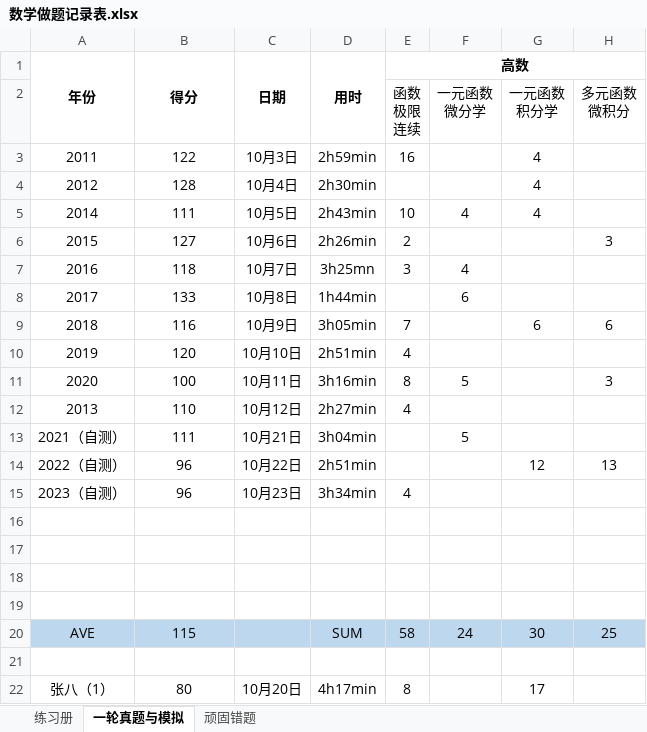
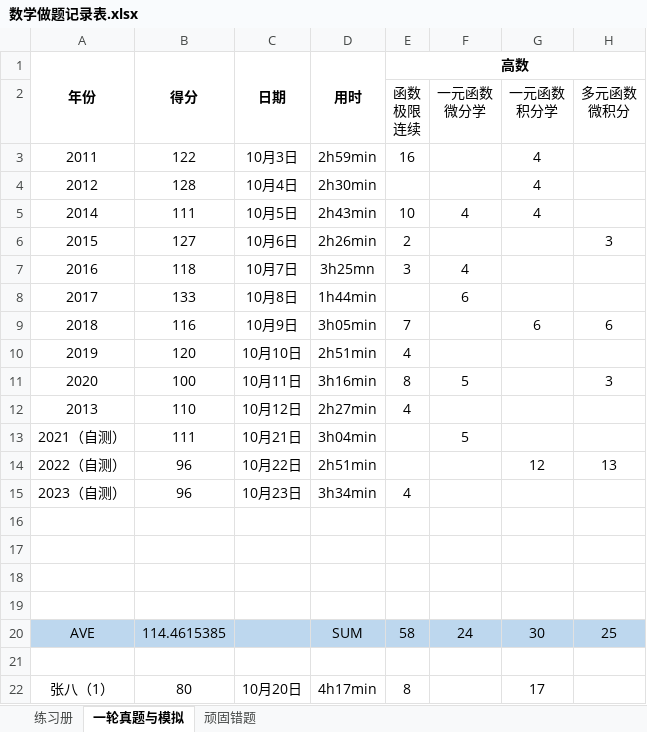
Before and after one commit to f66gh/408-notes, an Excel workbook: 数学做题记录表.xlsx, sheet 一轮真题与模拟, drawn as a sheet; only a part is shown; values as stored, in another font and other column widths than the file's, no borders; the diff names each change by its address in the sheet, - before the commit and + after, or states it on an @@ line.

```diff
--- a/数学做题记录表.xlsx (sheet 一轮真题与模拟)
+++ b/数学做题记录表.xlsx (sheet 一轮真题与模拟)
-B20 (得分): 115
+B20 (得分): 114.4615385
```
Also changed, not shown: sheet 顽固错题, 1 other file.
